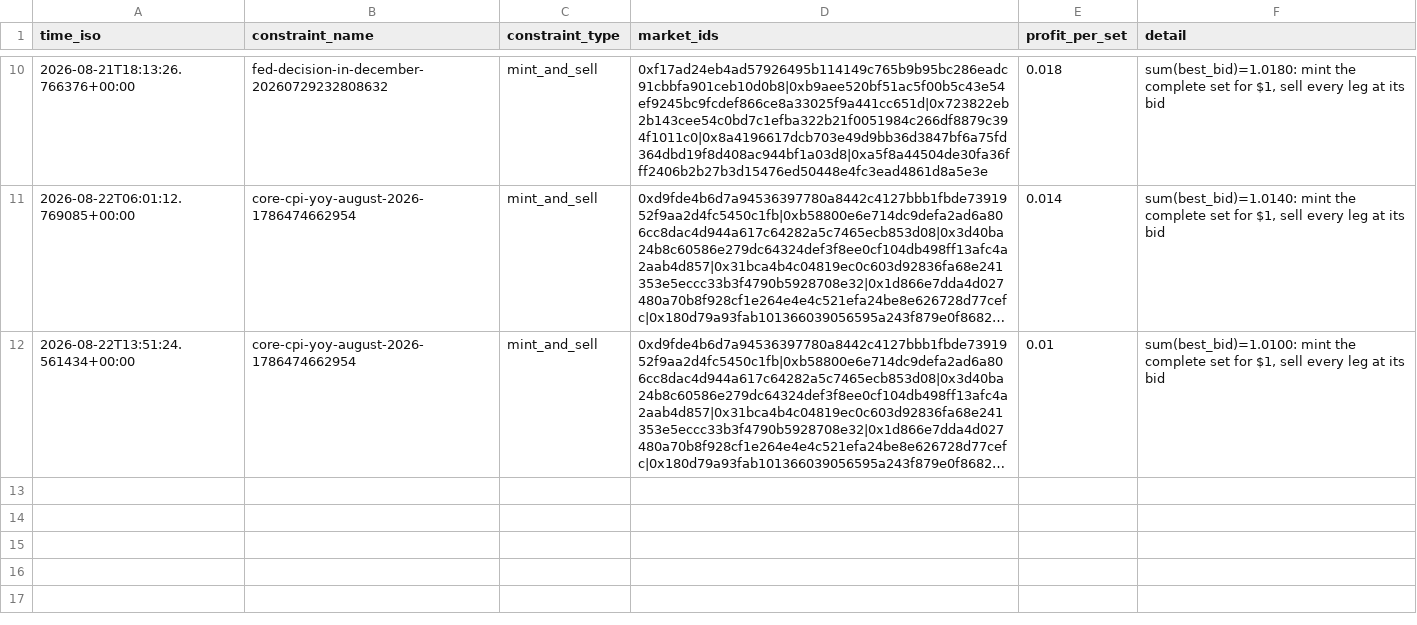
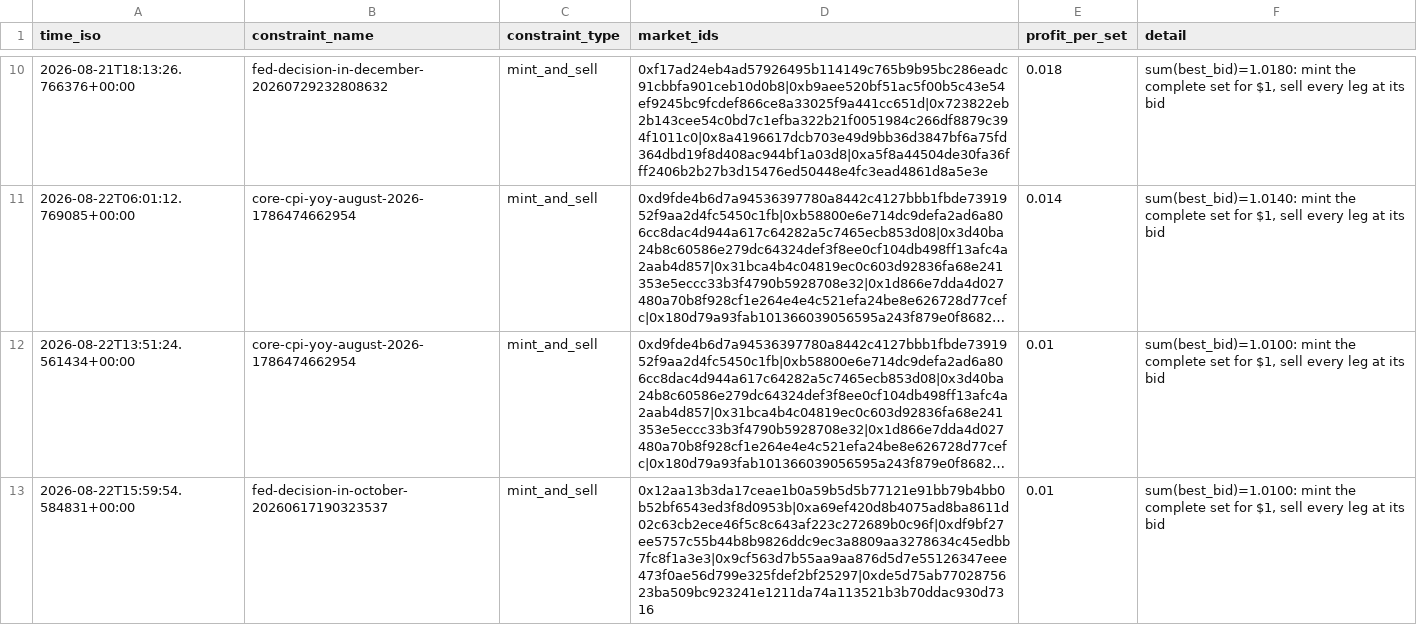
Before and after one commit to j-sasson/polymarket-mm, a CSV file: data/live/arbitrage.csv, drawn as a sheet; only a part is shown, gaps mark what is left out; long unchanged cells end in …; the diff names each change by its address in the sheet, - before the commit and + after, or states it on an @@ line.

```diff
--- a/data/live/arbitrage.csv
+++ b/data/live/arbitrage.csv
+row 13: 2026-08-22T15:59:54.584831+00:00 | fed-decision-in-october-20260617190323537 | mint_and_sell | 0x12aa13b3da17ceae1b0a59b5d5b77121e91bb79b4bb0b52bf6543ed3f8d0953b|0xa69ef420d8b4075ad8ba8611d02c63cb2ece46f5c8c643af223c272689b0c96f|0xdf9bf27ee5757c55b44b8b9826ddc9ec3a8809aa3278634c45edbb7fc8f1a3e3|0x9cf563d7b55aa9aa876d5d7e55126347eee473f0ae56d799e325fdef2bf25297|0xde5d75ab7702875623ba509bc923241e1211da74a113521b3b70ddac930d7316 | 0.01 | sum(best_bid)=1.0100: mint the complete set for $1, sell every leg at its bid
```
Also changed, not shown: 2 other files.
